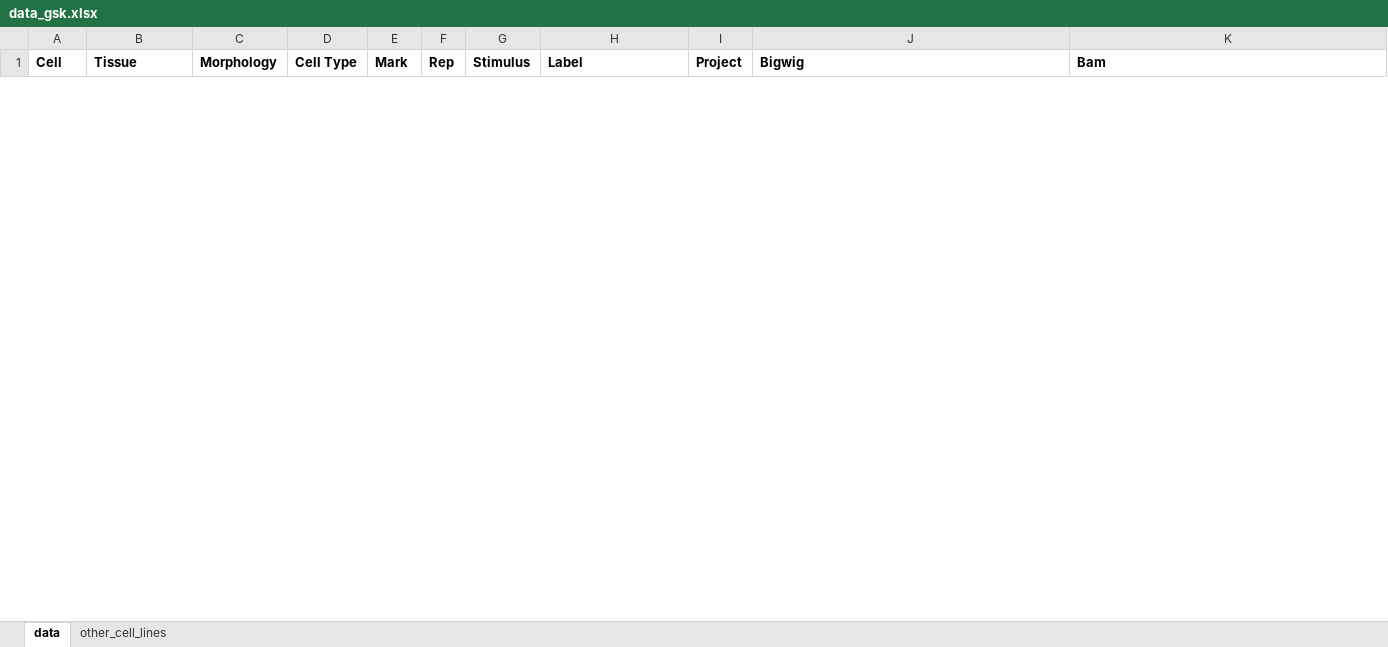
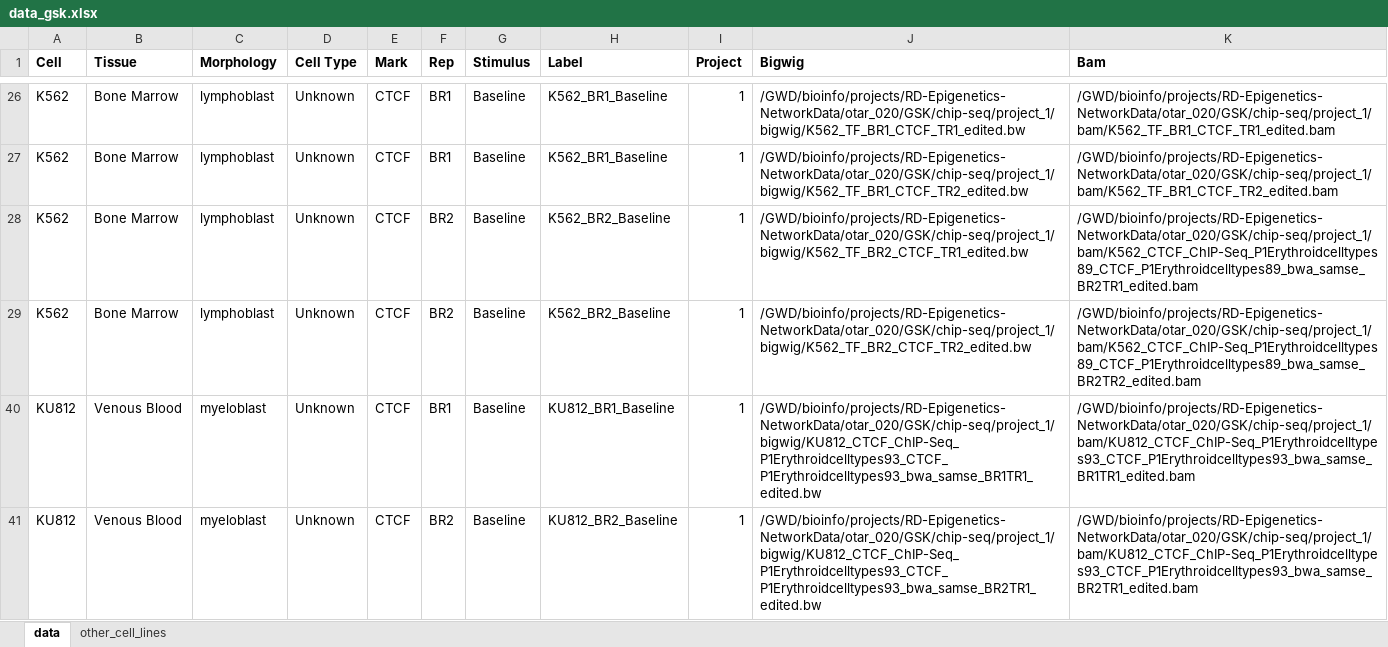
Before and after one commit to aidanmacnamara/epiChoose, an Excel workbook: inst/extdata/data_gsk.xlsx, sheet data, drawn as a sheet; only a part is shown, gaps mark what is left out; values as stored, in another font and other column widths than the file's, no borders; the diff covers the shown part only; the diff names each change by its address in the sheet, - before the commit and + after, or states it on an @@ line.

Commit message:
update

```diff
--- a/inst/extdata/data_gsk.xlsx (sheet data)
+++ b/inst/extdata/data_gsk.xlsx (sheet data)
@@ row 26 unhidden: K562 | Bone Marrow | lymphoblast | Unknown | CTCF | BR1 | Baseline | K562_BR1_Baseline | 1 | /GWD/bioinfo/projects/RD-Epigenetics-NetworkData/otar_020/GSK/chip-seq/project_1/bigwig/K562_TF_BR1_CTCF_TR1_edited.bw | /GWD/bioinfo/projects/RD-Epigenetics-NetworkData/otar_020/GSK/chip-seq/project_1/bam/K562_TF_BR1_CTCF_TR1_edited.bam @@
@@ row 27 unhidden: K562 | Bone Marrow | lymphoblast | Unknown | CTCF | BR1 | Baseline | K562_BR1_Baseline | 1 | /GWD/bioinfo/projects/RD-Epigenetics-NetworkData/otar_020/GSK/chip-seq/project_1/bigwig/K562_TF_BR1_CTCF_TR2_edited.bw | /GWD/bioinfo/projects/RD-Epigenetics-NetworkData/otar_020/GSK/chip-seq/project_1/bam/K562_TF_BR1_CTCF_TR2_edited.bam @@
@@ row 28 unhidden: K562 | Bone Marrow | lymphoblast | Unknown | CTCF | BR2 | Baseline | K562_BR2_Baseline | 1 | /GWD/bioinfo/projects/RD-Epigenetics-NetworkData/otar_020/GSK/chip-seq/project_1/bigwig/K562_TF_BR2_CTCF_TR1_edited.bw | /GWD/bioinfo/projects/RD-Epigenetics-NetworkData/otar_020/GSK/chip-seq/project_1/bam/K562_CTCF_ChIP-Seq_P1Erythroidcelltypes89_CTCF_P1Erythroidcelltypes89_bwa_samse_BR2TR1_edited.bam @@
@@ row 29 unhidden: K562 | Bone Marrow | lymphoblast | Unknown | CTCF | BR2 | Baseline | K562_BR2_Baseline | 1 | /GWD/bioinfo/projects/RD-Epigenetics-NetworkData/otar_020/GSK/chip-seq/project_1/bigwig/K562_TF_BR2_CTCF_TR2_edited.bw | /GWD/bioinfo/projects/RD-Epigenetics-NetworkData/otar_020/GSK/chip-seq/project_1/bam/K562_CTCF_ChIP-Seq_P1Erythroidcelltypes89_CTCF_P1Erythroidcelltypes89_bwa_samse_BR2TR2_edited.bam @@
@@ row 40 unhidden: KU812 | Venous Blood | myeloblast | Unknown | CTCF | BR1 | Baseline | KU812_BR1_Baseline | 1 | /GWD/bioinfo/projects/RD-Epigenetics-NetworkData/otar_020/GSK/chip-seq/project_1/bigwig/KU812_CTCF_ChIP-Seq_P1Erythroidcelltypes93_CTCF_P1Erythroidcelltypes93_bwa_samse_BR1TR1_edited.bw | /GWD/bioinfo/projects/RD-Epigenetics-NetworkData/otar_020/GSK/chip-seq/project_1/bam/KU812_CTCF_ChIP-Seq_P1Erythroidcelltypes93_CTCF_P1Erythroidcelltypes93_bwa_samse_BR1TR1_edited.bam @@
@@ row 41 unhidden: KU812 | Venous Blood | myeloblast | Unknown | CTCF | BR2 | Baseline | KU812_BR2_Baseline | 1 | /GWD/bioinfo/projects/RD-Epigenetics-NetworkData/otar_020/GSK/chip-seq/project_1/bigwig/KU812_CTCF_ChIP-Seq_P1Erythroidcelltypes93_CTCF_P1Erythroidcelltypes93_bwa_samse_BR2TR1_edited.bw | /GWD/bioinfo/projects/RD-Epigenetics-NetworkData/otar_020/GSK/chip-seq/project_1/bam/KU812_CTCF_ChIP-Seq_P1Erythroidcelltypes93_CTCF_P1Erythroidcelltypes93_bwa_samse_BR2TR1_edited.bam @@
```
Also changed, not shown: 1 added row and 15 hidden or unhidden rows elsewhere in this sheet.
